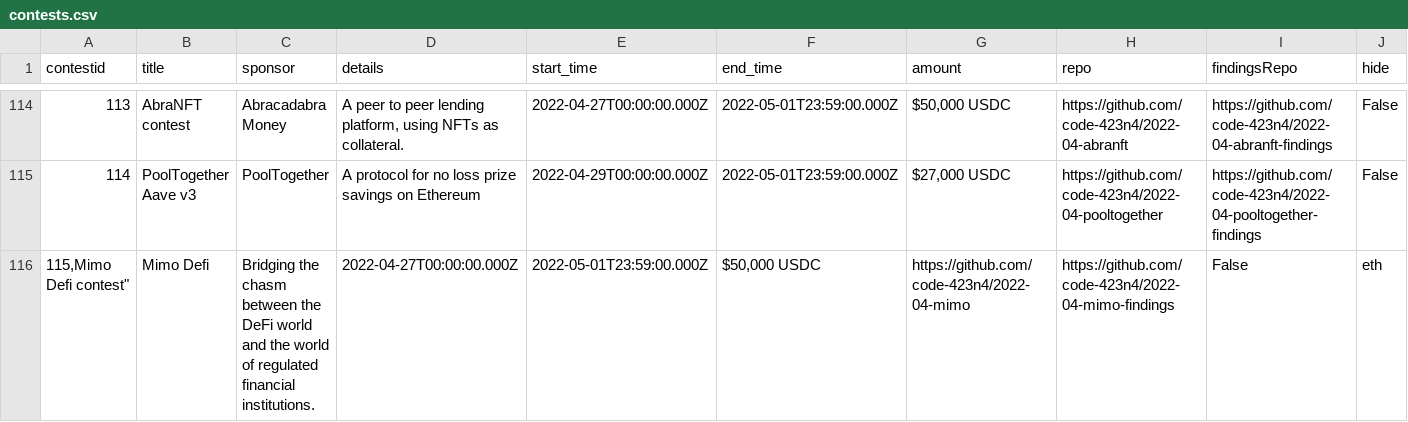
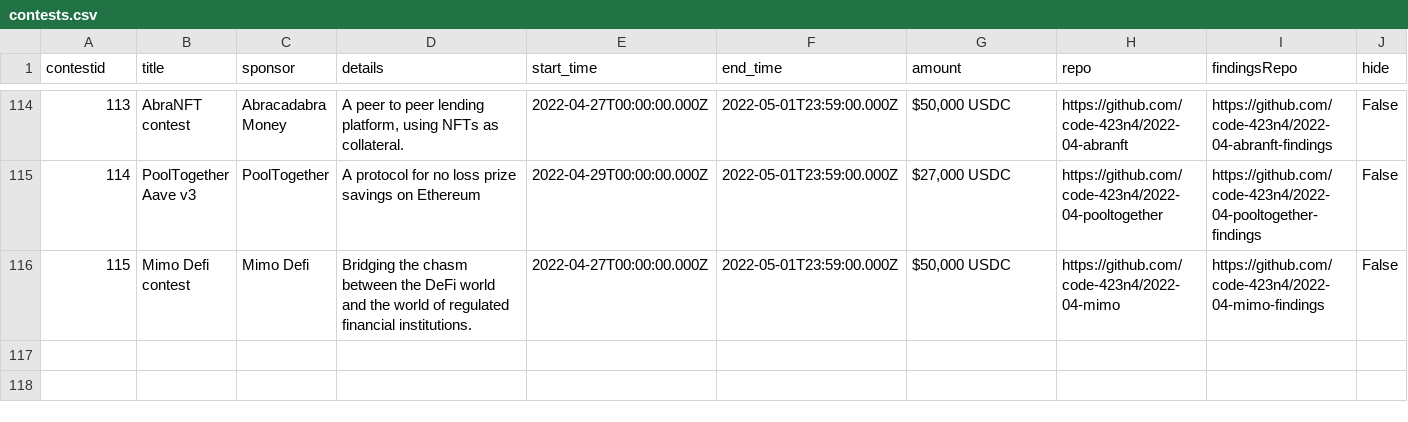
Before and after one commit to code-423n4/code423n4.com, a CSV file: _data/contests/contests.csv, drawn as a sheet; only a part is shown, gaps mark what is left out; removed rows and columns are numbered as before the commit, all else as after; rows hold the shown columns only; the diff names each change by its address in the sheet, - before the commit and + after, or states it on an @@ line.

Commit message:
Update contests.csv

```diff
--- a/_data/contests/contests.csv
+++ b/_data/contests/contests.csv
-row 116: 115,Mimo Defi contest" | Mimo Defi | Bridging the chasm between the DeFi world and the world of regulated financial institutions. | 2022-04-27T00:00:00.000Z | 2022-05-01T23:59:00.000Z | $50,000 USDC | https://github.com/code-423n4/2022-04-mimo | https://github.com/code-423n4/2022-04-mimo-findings | False | eth
+row 116: 115 | Mimo Defi contest | Mimo Defi | Bridging the chasm between the DeFi world and the world of regulated financial institutions. | 2022-04-27T00:00:00.000Z | 2022-05-01T23:59:00.000Z | $50,000 USDC | https://github.com/code-423n4/2022-04-mimo | https://github.com/code-423n4/2022-04-mimo-findings | False
```
